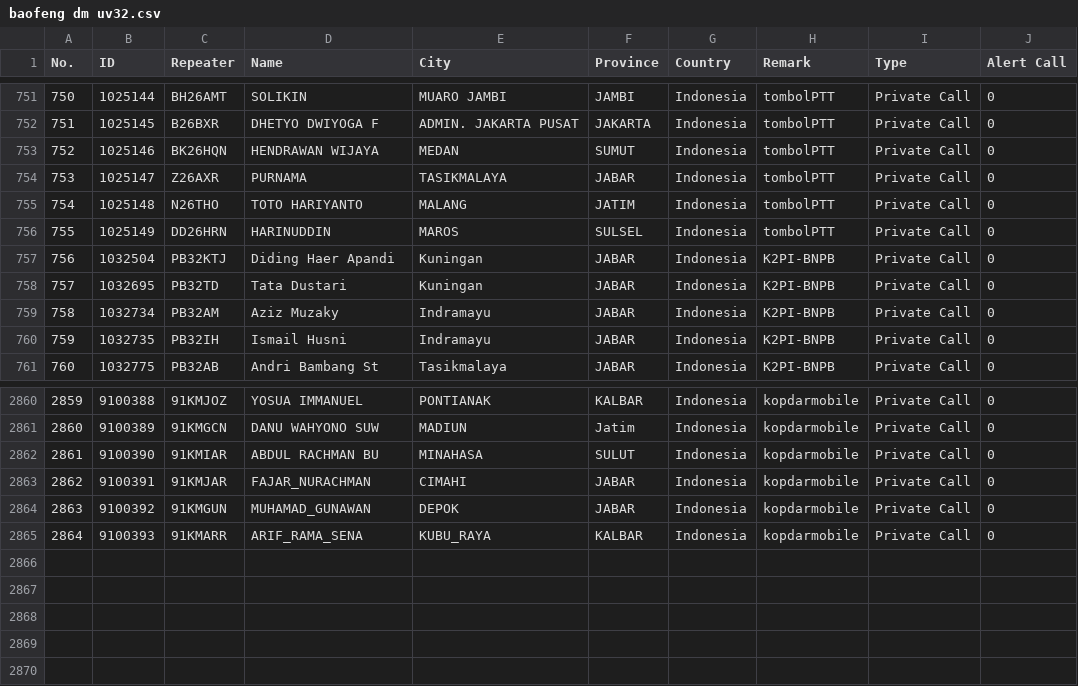
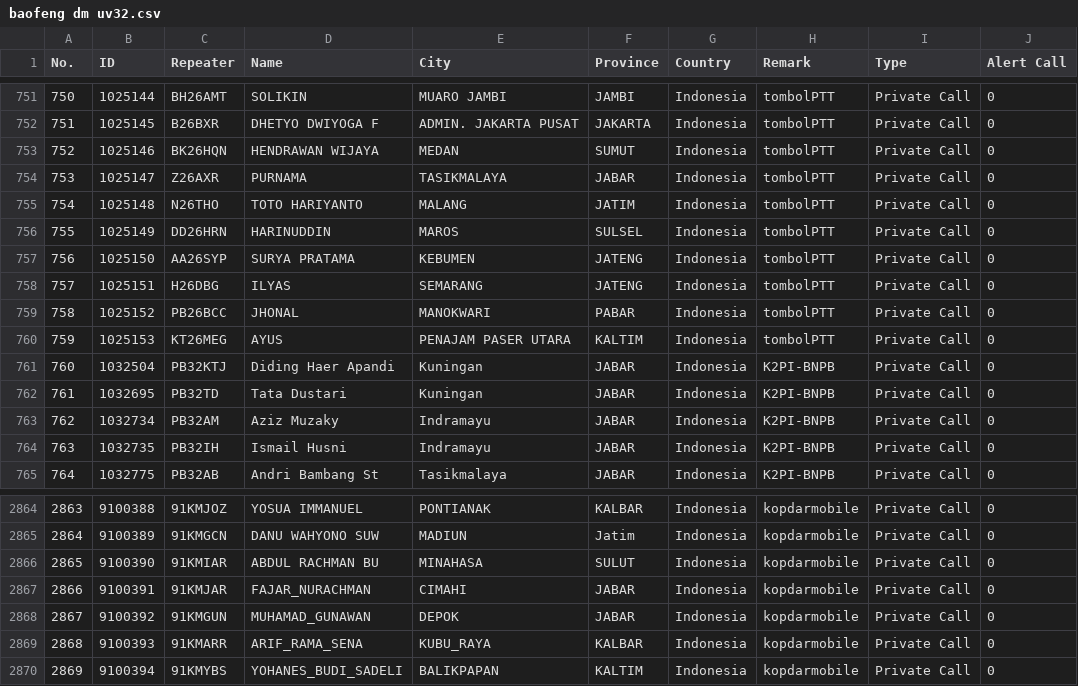
Before and after one commit to lordrayden19/addresbook, a CSV file: baofeng dm uv32.csv, drawn as a sheet; only a part is shown, gaps mark what is left out; addresses are those after the commit; the diff names each change by its address in the sheet, - before the commit and + after, or states it on an @@ line.

```diff
--- a/baofeng dm uv32.csv
+++ b/baofeng dm uv32.csv
+row 757: 756 | 1025150 | AA26SYP | SURYA PRATAMA | KEBUMEN | JATENG | Indonesia | tombolPTT | Private Call | 0
+row 758: 757 | 1025151 | H26DBG | ILYAS | SEMARANG | JATENG | Indonesia | tombolPTT | Private Call | 0
+row 759: 758 | 1025152 | PB26BCC | JHONAL | MANOKWARI | PABAR | Indonesia | tombolPTT | Private Call | 0
+row 760: 759 | 1025153 | KT26MEG | AYUS | PENAJAM PASER UTARA | KALTIM | Indonesia | tombolPTT | Private Call | 0
@@ column A (No.) renumbered between rows 761 and 2869 @@
+row 2870: 2869 | 9100394 | 91KMYBS | YOHANES_BUDI_SADELI | BALIKPAPAN | KALTIM | Indonesia | kopdarmobile | Private Call | 0
```
